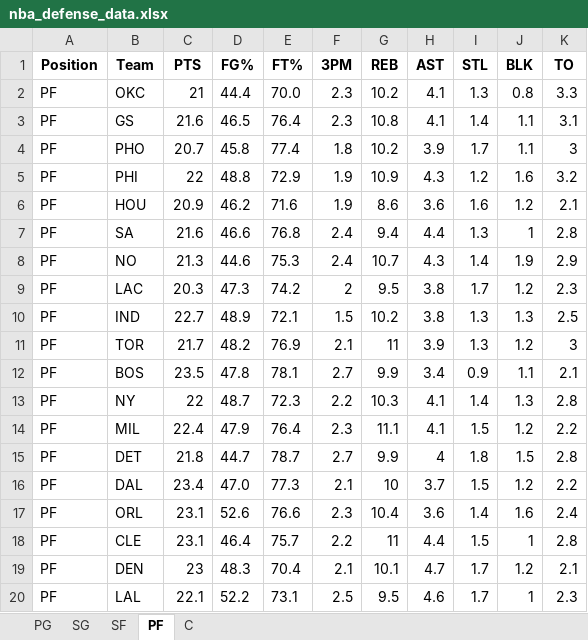
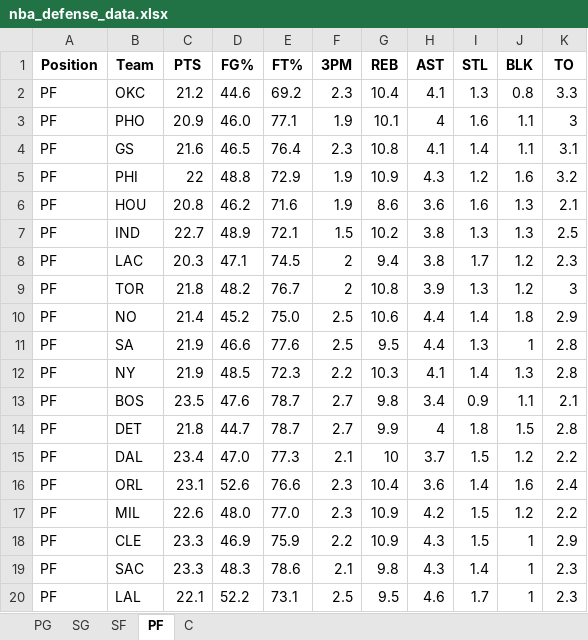
Before and after one commit to mithun-s14/prop_model, an Excel workbook: backend/nba_defense_data.xlsx, sheet PF, drawn as a sheet; only a part is shown; values as stored, in another font and other column widths than the file's, no borders; removed rows and columns are numbered as before the commit, all else as after; the diff covers the shown part only; the diff names each change by its address in the sheet, - before the commit and + after, or states it on an @@ line.

```diff
--- a/backend/nba_defense_data.xlsx (sheet PF)
+++ b/backend/nba_defense_data.xlsx (sheet PF)
-C2 (PTS): 21
+C2 (PTS): 21.2
-D2 (FG%): 44.4
+D2 (FG%): 44.6
-E2 (FT%): 70.0
+E2 (FT%): 69.2
-G2 (REB): 10.2
+G2 (REB): 10.4
+row 3: PF | PHO | 20.9 | 46.0 | 77.1 | 1.9 | 10.1 | 4 | 1.6 | 1.1 | 3
-row 4: PF | PHO | 20.7 | 45.8 | 77.4 | 1.8 | 10.2 | 3.9 | 1.7 | 1.1 | 3
-C6 (PTS): 20.9
+C6 (PTS): 20.8
-J6 (BLK): 1.2
+J6 (BLK): 1.3
-row 7: PF | SA | 21.6 | 46.6 | 76.8 | 2.4 | 9.4 | 4.4 | 1.3 | 1 | 2.8
-row 8: PF | NO | 21.3 | 44.6 | 75.3 | 2.4 | 10.7 | 4.3 | 1.4 | 1.9 | 2.9
-row 9: PF | LAC | 20.3 | 47.3 | 74.2 | 2 | 9.5 | 3.8 | 1.7 | 1.2 | 2.3
+row 8: PF | LAC | 20.3 | 47.1 | 74.5 | 2 | 9.4 | 3.8 | 1.7 | 1.2 | 2.3
-C9 (PTS): 21.7
+C9 (PTS): 21.8
-E9 (FT%): 76.9
+E9 (FT%): 76.7
-F9 (3PM): 2.1
+F9 (3PM): 2
-G9 (REB): 11
+G9 (REB): 10.8
-row 12: PF | BOS | 23.5 | 47.8 | 78.1 | 2.7 | 9.9 | 3.4 | 0.9 | 1.1 | 2.1
+row 10: PF | NO | 21.4 | 45.2 | 75.0 | 2.5 | 10.6 | 4.4 | 1.4 | 1.8 | 2.9
+row 11: PF | SA | 21.9 | 46.6 | 77.6 | 2.5 | 9.5 | 4.4 | 1.3 | 1 | 2.8
-C12 (PTS): 22
+C12 (PTS): 21.9
-D12 (FG%): 48.7
+D12 (FG%): 48.5
-row 14: PF | MIL | 22.4 | 47.9 | 76.4 | 2.3 | 11.1 | 4.1 | 1.5 | 1.2 | 2.2
+row 13: PF | BOS | 23.5 | 47.6 | 78.7 | 2.7 | 9.8 | 3.4 | 0.9 | 1.1 | 2.1
+row 17: PF | MIL | 22.6 | 48.0 | 77.0 | 2.3 | 10.9 | 4.2 | 1.5 | 1.2 | 2.2
-C18 (PTS): 23.1
+C18 (PTS): 23.3
-D18 (FG%): 46.4
+D18 (FG%): 46.9
-E18 (FT%): 75.7
+E18 (FT%): 75.9
-G18 (REB): 11
+G18 (REB): 10.9
-H18 (AST): 4.4
+H18 (AST): 4.3
-K18 (TO): 2.8
+K18 (TO): 2.9
-row 19: PF | DEN | 23 | 48.3 | 70.4 | 2.1 | 10.1 | 4.7 | 1.7 | 1.2 | 2.1
+row 19: PF | SAC | 23.3 | 48.3 | 78.6 | 2.1 | 9.8 | 4.3 | 1.4 | 1 | 2.3
```
Also changed, not shown: 3 added rows and 3 removed rows elsewhere in this sheet, sheet SG, sheet C, sheet SF, sheet PG.
